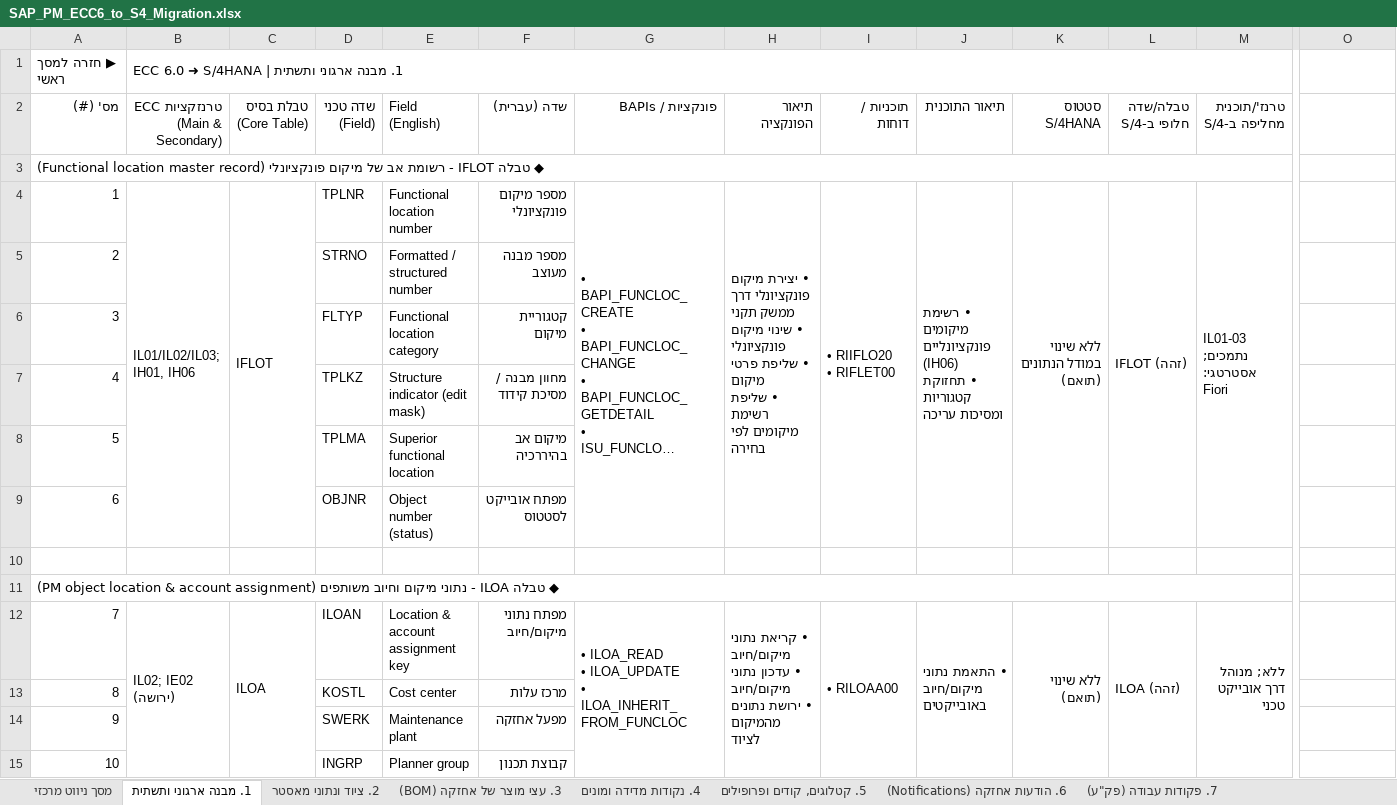
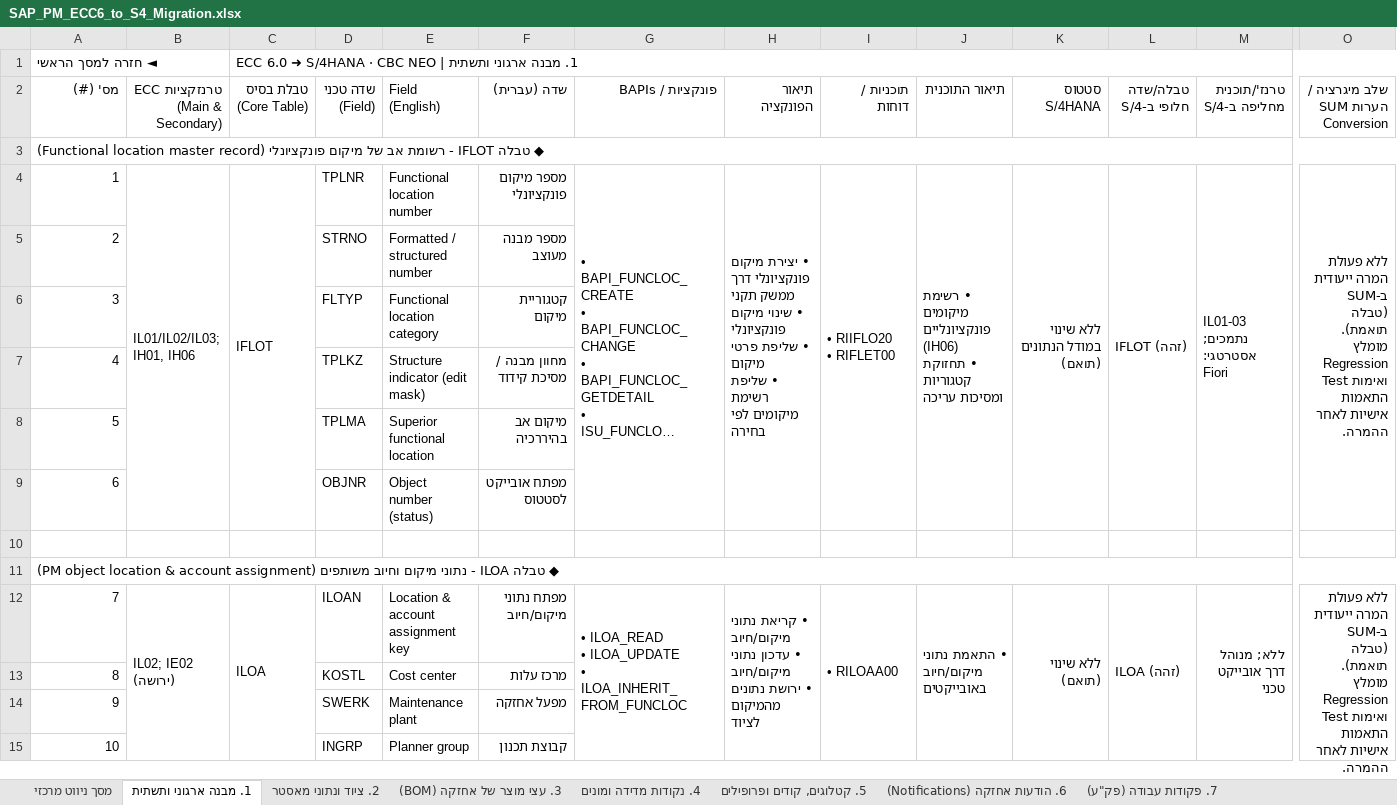
Before and after one commit to sali2610-coder/SAP-AI-Knowledge-Hub, an Excel workbook: SAP_PM_ECC6_to_S4_Migration.xlsx, sheet 1. מבנה ארגוני ותשתית, drawn as a sheet; only a part is shown, gaps mark what is left out; long unchanged cells end in …; values as stored, in another font and other column widths than the file's, no cell formats; removed rows and columns are numbered as before the commit, all else as after; rows hold the shown columns only; the diff covers the shown part only; the diff names each change by its address in the sheet, - before the commit and + after, or states it on an @@ line.

```diff
--- a/SAP_PM_ECC6_to_S4_Migration.xlsx (sheet 1. מבנה ארגוני ותשתית)
+++ b/SAP_PM_ECC6_to_S4_Migration.xlsx (sheet 1. מבנה ארגוני ותשתית)
-row 1: ▶ חזרה למסך ראשי | 1. מבנה ארגוני ותשתית | ECC 6.0 ➜ S/4HANA
+row 1: ◄ חזרה למסך הראשי |  | 1. מבנה ארגוני ותשתית | ECC 6.0 ➜ S/4HANA · CBC NEO
-O2: (empty)
+O2: שלב מיגרציה / הערות SUM Conversion
-A3:N3 merged
+A3:O3 merged
-O4: (empty)
+O4: ללא פעולת המרה ייעודית ב-SUM (טבלה תואמת). מומלץ Regression Test ואימות התאמות אישיות לאחר ההמרה.
+O4:O9 merged
-A11:N11 merged
+A11:O11 merged
-O12: (empty)
+O12: ללא פעולת המרה ייעודית ב-SUM (טבלה תואמת). מומלץ Regression Test ואימות התאמות אישיות לאחר ההמרה.
+O12:O17 merged
```
Also changed, not shown: 11 added rows, 3 edited cells and merged cells elsewhere in this sheet, sheet Simplification Item list, sheet מסך ניווט מרכזי, sheet 7. פקודות עבודה (פק"ע), sheet 9. אינטגרציית מלאי ורכש (PM-MM), sheet 6. הודעות אחזקה (Notifications), sheet 2. ציוד ונתוני מאסטר, 7 more sheets, other sheet tabs, cell formats, hidden cells, charts or pictures, 2 other files.
